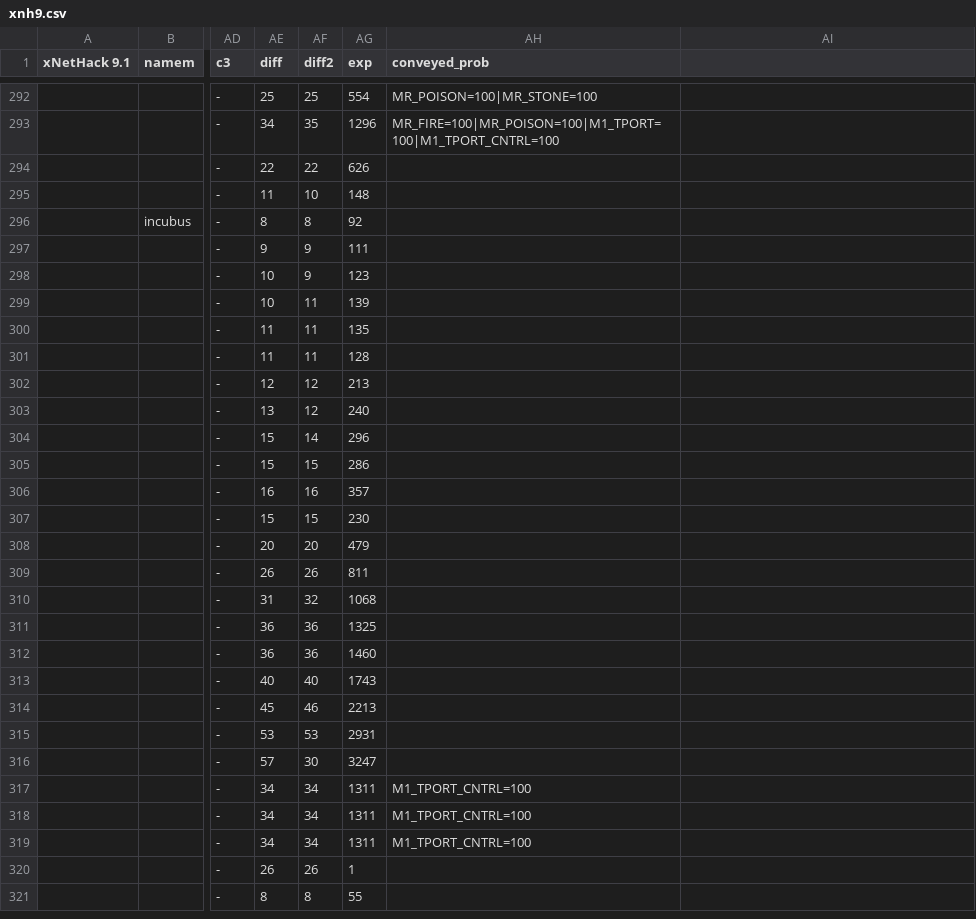
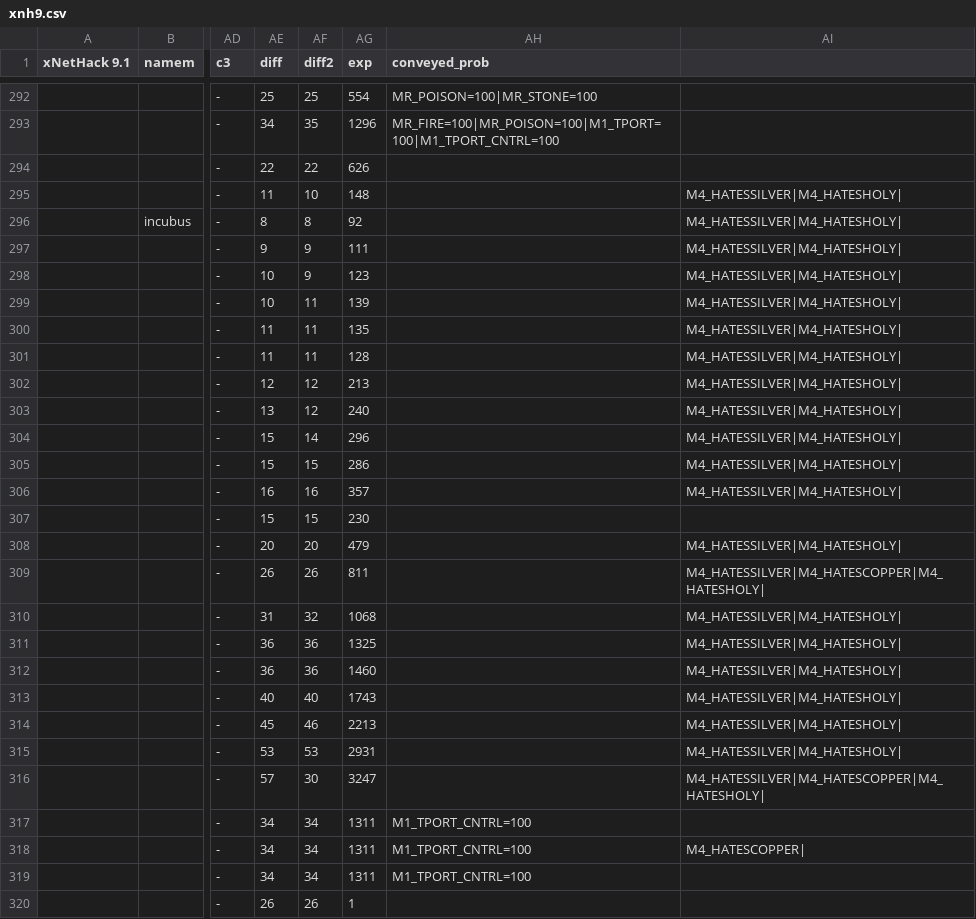
Before and after one commit to zHz00/nethack_external_pokedex, a CSV file: data/xnh9.csv, drawn as a sheet; only a part is shown, gaps mark what is left out; the shorter side is filled out with more unchanged rows; the diff covers the shown part only; the diff names each change by its address in the sheet, - before the commit and + after, or states it on an @@ line.

```diff
--- a/data/xnh9.csv
+++ b/data/xnh9.csv
-AI295:AI306: (empty)
+AI295:AI306: M4_HATESSILVER|M4_HATESHOLY|
-AI308: (empty)
+AI308: M4_HATESSILVER|M4_HATESHOLY|
-AI309: (empty)
+AI309: M4_HATESSILVER|M4_HATESCOPPER|M4_HATESHOLY|
-AI310:AI315: (empty)
+AI310:AI315: M4_HATESSILVER|M4_HATESHOLY|
-AI316: (empty)
+AI316: M4_HATESSILVER|M4_HATESCOPPER|M4_HATESHOLY|
-AI318: (empty)
+AI318: M4_HATESCOPPER|
```
Also changed, not shown: 64 edited cells elsewhere in this file, data/dnh.csv, data/eh09.csv, 11 other files.
